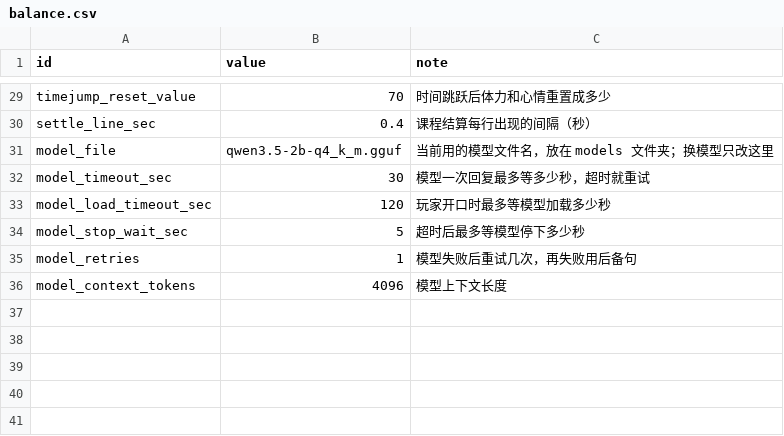
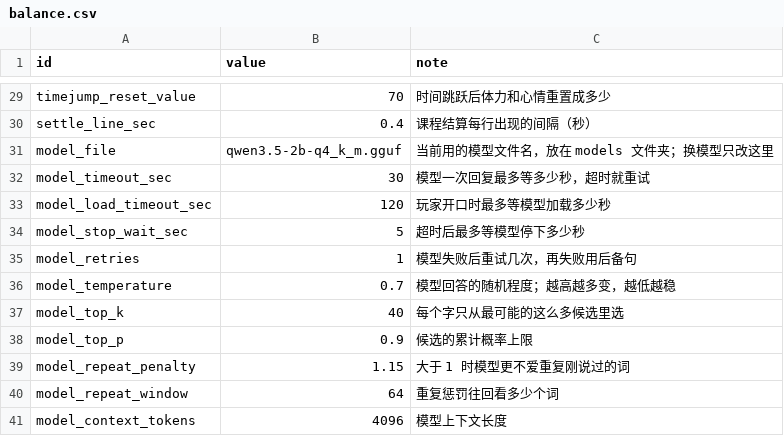
Before and after one commit to yijiuxia/to-you-tomorrow, a CSV file: data/balance.csv, drawn as a sheet; only a part is shown, gaps mark what is left out; the diff names each change by its address in the sheet, - before the commit and + after, or states it on an @@ line.

```diff
--- a/data/balance.csv
+++ b/data/balance.csv
+row 36: model_temperature | 0.7 | 模型回答的随机程度；越高越多变，越低越稳
+row 37: model_top_k | 40 | 每个字只从最可能的这么多候选里选
+row 38: model_top_p | 0.9 | 候选的累计概率上限
+row 39: model_repeat_penalty | 1.15 | 大于 1 时模型更不爱重复刚说过的词
+row 40: model_repeat_window | 64 | 重复惩罚往回看多少个词
```
Also changed, not shown: text/ui.csv, 9 other files.
